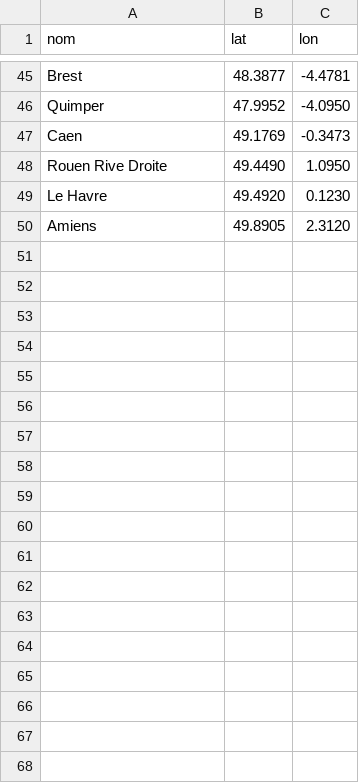
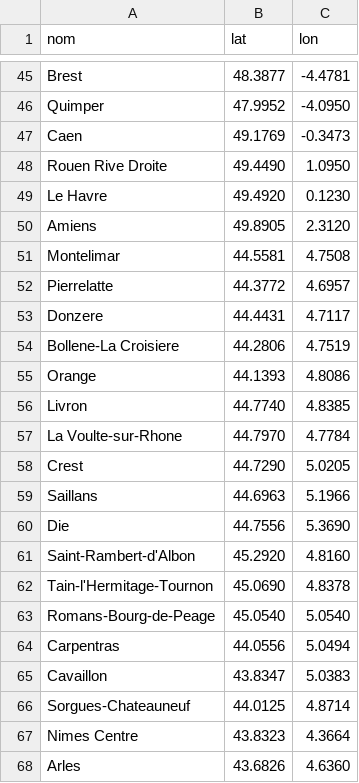
Before and after one commit to Tetard-Corporation/immobilier, a CSV file: backend/data/gares.csv, drawn as a sheet; only a part is shown, gaps mark what is left out; the diff names each change by its address in the sheet, - before the commit and + after, or states it on an @@ line.

```diff
--- a/backend/data/gares.csv
+++ b/backend/data/gares.csv
+row 51: Montelimar | 44.5581 | 4.7508
+row 52: Pierrelatte | 44.3772 | 4.6957
+row 53: Donzere | 44.4431 | 4.7117
+row 54: Bollene-La Croisiere | 44.2806 | 4.7519
+row 55: Orange | 44.1393 | 4.8086
+row 56: Livron | 44.7740 | 4.8385
+row 57: La Voulte-sur-Rhone | 44.7970 | 4.7784
+row 58: Crest | 44.7290 | 5.0205
+row 59: Saillans | 44.6963 | 5.1966
+row 60: Die | 44.7556 | 5.3690
+row 61: Saint-Rambert-d'Albon | 45.2920 | 4.8160
+row 62: Tain-l'Hermitage-Tournon | 45.0690 | 4.8378
+row 63: Romans-Bourg-de-Peage | 45.0540 | 5.0540
+row 64: Carpentras | 44.0556 | 5.0494
+row 65: Cavaillon | 43.8347 | 5.0383
+row 66: Sorgues-Chateauneuf | 44.0125 | 4.8714
+row 67: Nimes Centre | 43.8323 | 4.3664
+row 68: Arles | 43.6826 | 4.6360
```
Also changed, not shown: 2 other files.
